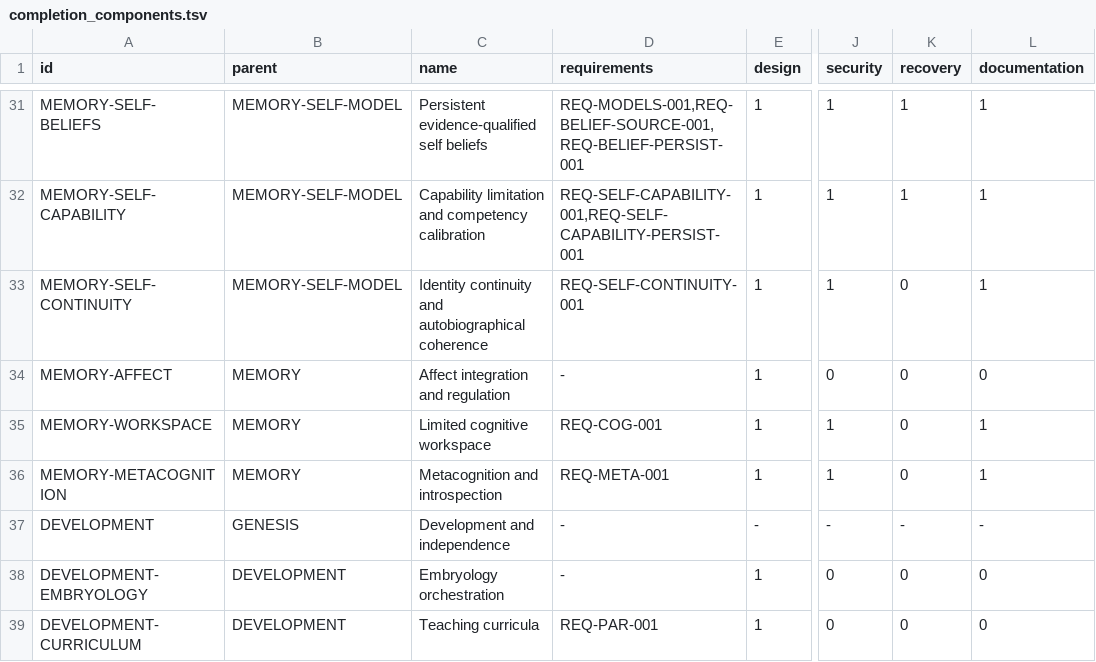
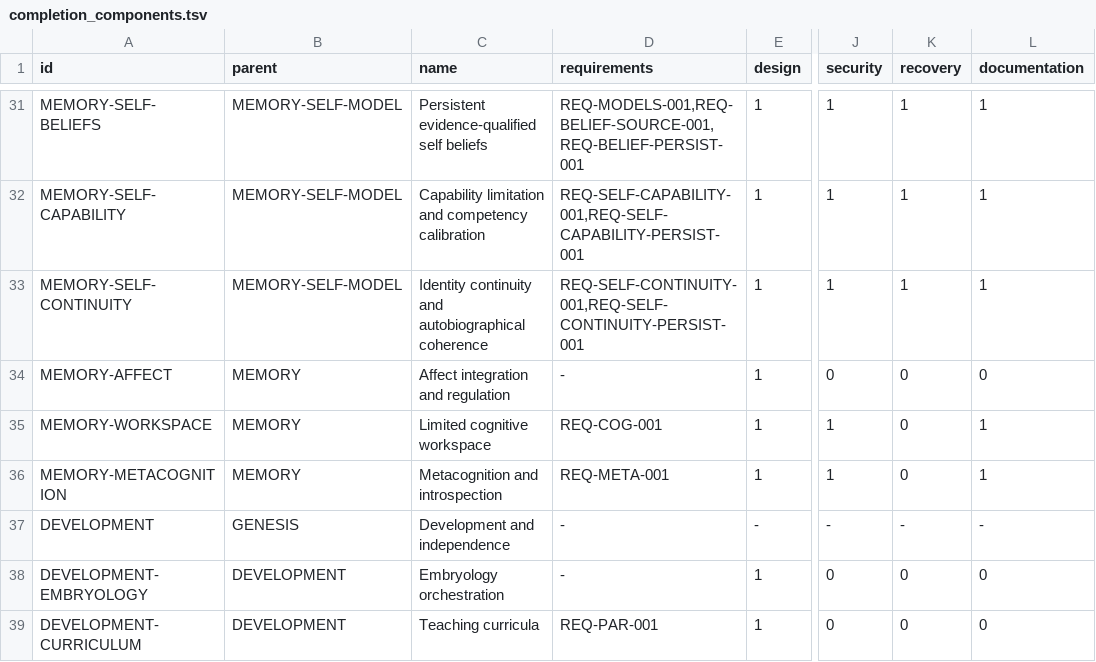
Before and after one commit to jayprophit/Genesis, a TSV file: registry/completion_components.tsv, drawn as a sheet; only a part is shown, gaps mark what is left out; the diff names each change by its address in the sheet, - before the commit and + after, or states it on an @@ line.

```diff
--- a/registry/completion_components.tsv
+++ b/registry/completion_components.tsv
-D33 (requirements): REQ-SELF-CONTINUITY-001
+D33 (requirements): REQ-SELF-CONTINUITY-001,REQ-SELF-CONTINUITY-PERSIST-001
-K33 (recovery): 0
+K33 (recovery): 1
```
Also changed, not shown: registry/completion_report.tsv, registry/requirements.tsv, 8 other files.
